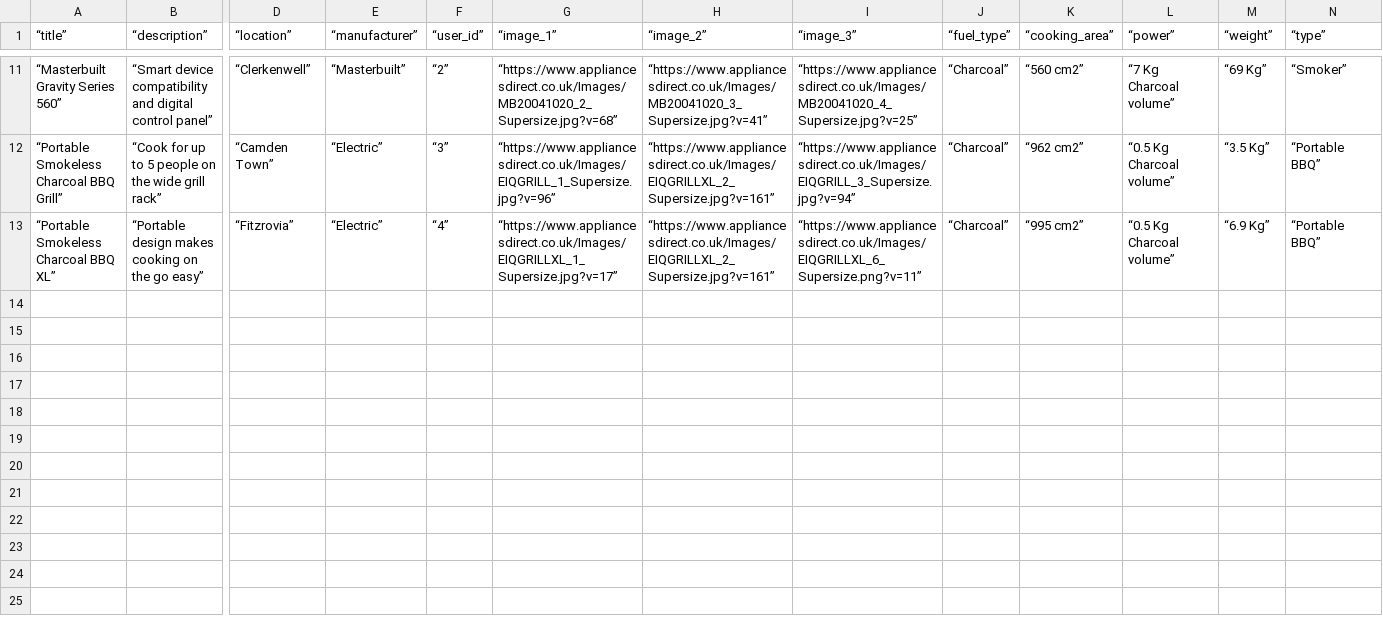
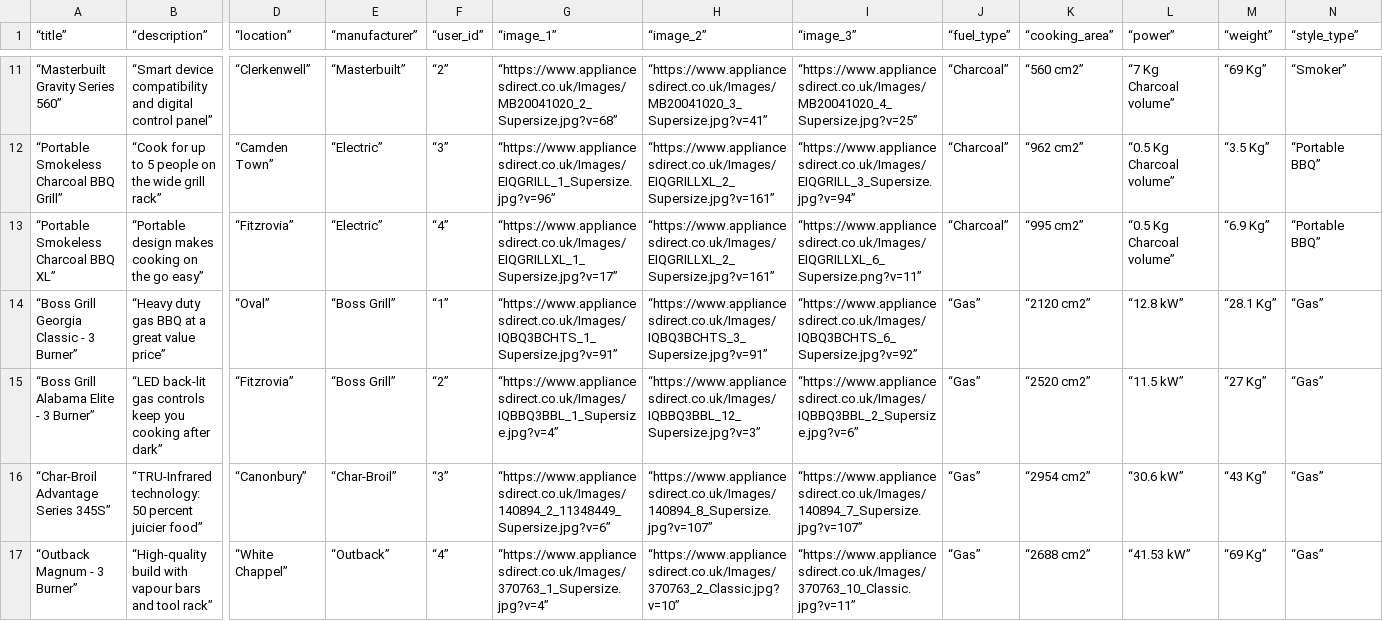
Before and after one commit to WillNeve/le-wagyu, a CSV file: db/bbqseeds.csv, drawn as a sheet; only a part is shown, gaps mark what is left out; rows hold the shown columns only; the diff names each change by its address in the sheet, - before the commit and + after, or states it on an @@ line.

```diff
--- a/db/bbqseeds.csv
+++ b/db/bbqseeds.csv
-N1: “type”
+N1: “style_type”
+row 14: “Boss Grill Georgia Classic - 3 Burner” | “Heavy duty gas BBQ at a great value price” | “Oval” | “Boss Grill” | “1” | “https://www.appliancesdirect.co.uk/Images/IQBQ3BCHTS_1_Supersize.jpg?v=91” | “https://www.appliancesdirect.co.uk/Images/IQBQ3BCHTS_3_Supersize.jpg?v=91” | “https://www.appliancesdirect.co.uk/Images/IQBQ3BCHTS_6_Supersize.jpg?v=92” | “Gas” | “2120 cm2” | “12.8 kW” | “28.1 Kg” | “Gas”
+row 15: “Boss Grill Alabama Elite - 3 Burner” | “LED back-lit gas controls keep you cooking after dark” | “Fitzrovia” | “Boss Grill” | “2” | “https://www.appliancesdirect.co.uk/Images/IQBBQ3BBL_1_Supersize.jpg?v=4” | “https://www.appliancesdirect.co.uk/Images/IQBBQ3BBL_12_Supersize.jpg?v=3” | “https://www.appliancesdirect.co.uk/Images/IQBBQ3BBL_2_Supersize.jpg?v=6” | “Gas” | “2520 cm2” | “11.5 kW” | “27 Kg” | “Gas”
+row 16: “Char-Broil Advantage Series 345S” | “TRU-Infrared technology: 50 percent juicier food” | “Canonbury” | “Char-Broil” | “3” | “https://www.appliancesdirect.co.uk/Images/140894_2_11348449_Supersize.jpg?v=6” | “https://www.appliancesdirect.co.uk/Images/140894_8_Supersize.jpg?v=107” | “https://www.appliancesdirect.co.uk/Images/140894_7_Supersize.jpg?v=107” | “Gas” | “2954 cm2” | “30.6 kW” | “43 Kg” | “Gas”
+row 17: “Outback Magnum - 3 Burner” | “High-quality build with vapour bars and tool rack” | “White Chappel” | “Outback” | “4” | “https://www.appliancesdirect.co.uk/Images/370763_1_Supersize.jpg?v=4” | “https://www.appliancesdirect.co.uk/Images/370763_2_Classic.jpg?v=10” | “https://www.appliancesdirect.co.uk/Images/370763_10_Classic.jpg?v=11” | “Gas” | “2688 cm2” | “41.53 kW” | “69 Kg” | “Gas”
```
Also changed, not shown: 8 other files.
